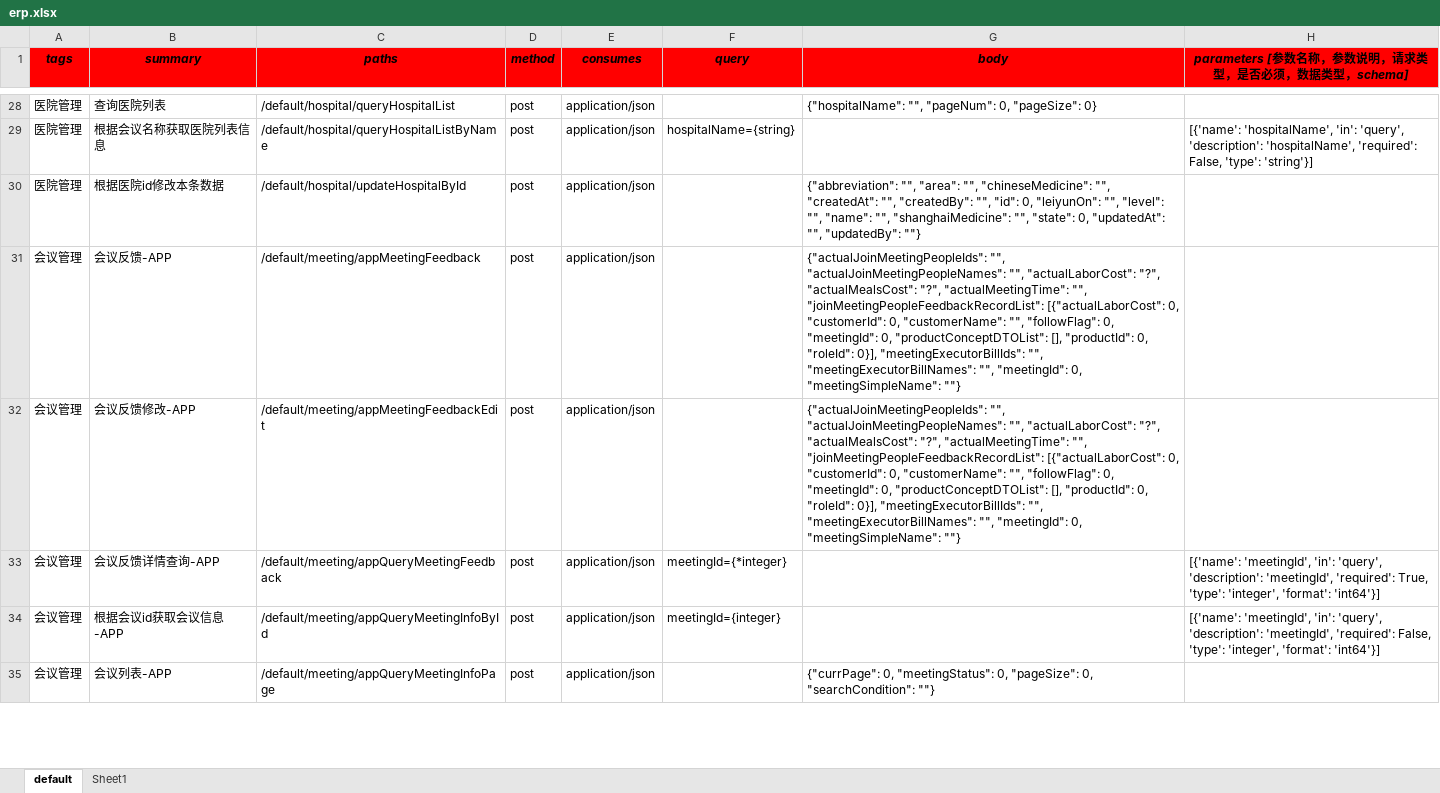
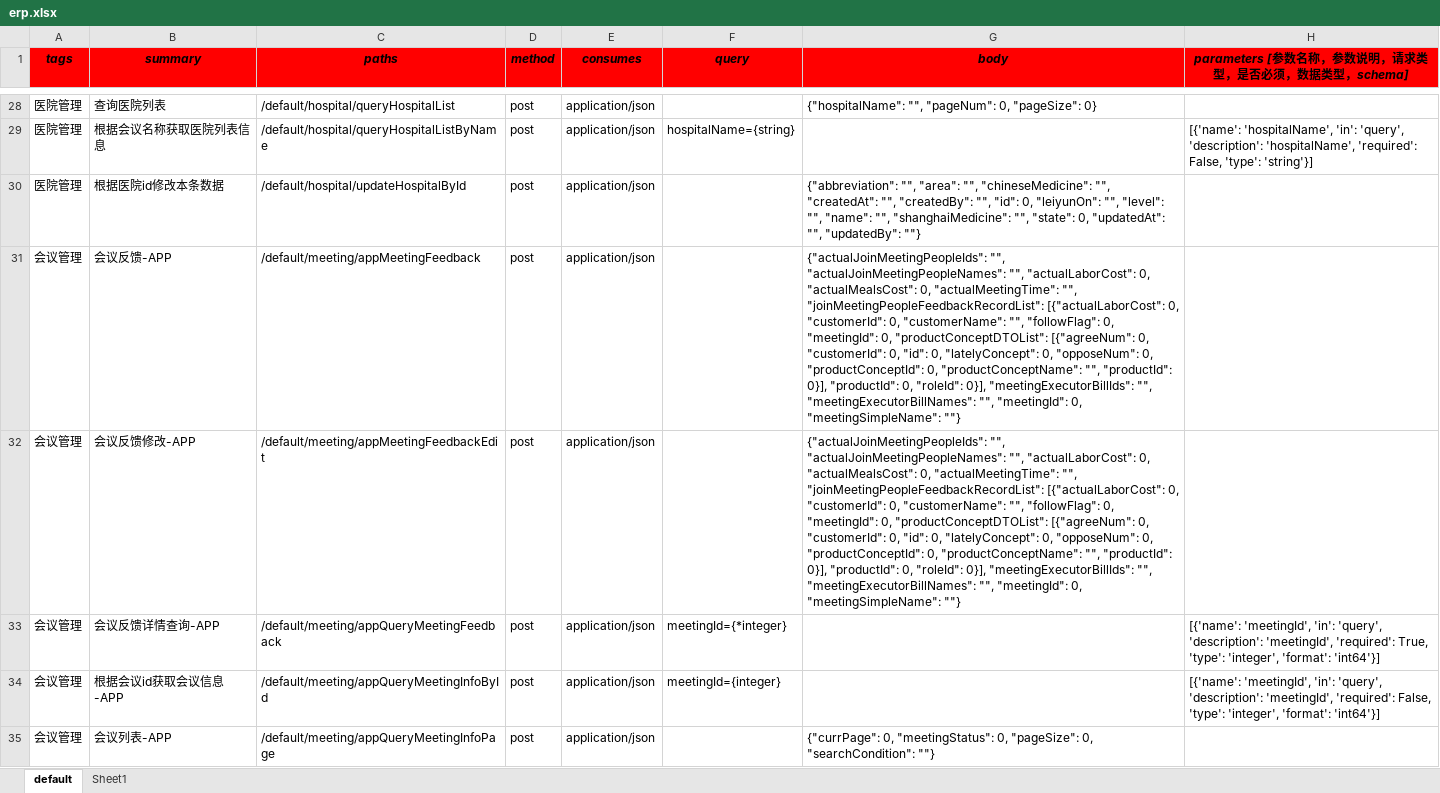
Before and after one commit to skducn/project, an Excel workbook: instance/zyjk/swagger/erp.xlsx, sheet default, drawn as a sheet; only a part is shown, gaps mark what is left out; values as stored, in another font and other column widths than the file's, no borders; the diff covers the shown part only; the diff names each change by its address in the sheet, - before the commit and + after, or states it on an @@ line.

```diff
--- a/instance/zyjk/swagger/erp.xlsx (sheet default)
+++ b/instance/zyjk/swagger/erp.xlsx (sheet default)
-G31:G32 (body): …"", "actualLaborCost": "?", "actualMealsCost": "?", "actualMeetingTime": "", "joinMeetingPeopleFeedbackRecordList": [{"actualLaborCost": 0, "customerId": 0, "customerName": "", "followFlag": 0, "meetingId": 0, "productConceptDTOList": [], "productId": 0,…
+G31:G32 (body): …"", "actualLaborCost": 0, "actualMealsCost": 0, "actualMeetingTime": "", "joinMeetingPeopleFeedbackRecordList": [{"actualLaborCost": 0, "customerId": 0, "customerName": "", "followFlag": 0, "meetingId": 0, "productConceptDTOList": [{"agreeNum": 0, "customerId": 0, "id": 0, "latelyConcept": 0, "opposeNum": 0, "productConceptId": 0, "productConceptName": "", "productId": 0}], "productId": 0,…
```
Also changed, not shown: 12 edited cells elsewhere in this sheet, instance/zyjk/SAAS/iSwagger/i_sassuser_swagger_case.xlsx, 17 other files.
